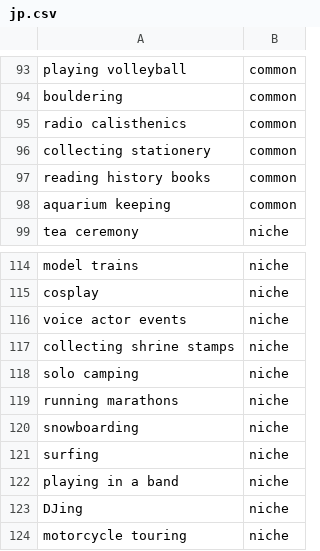
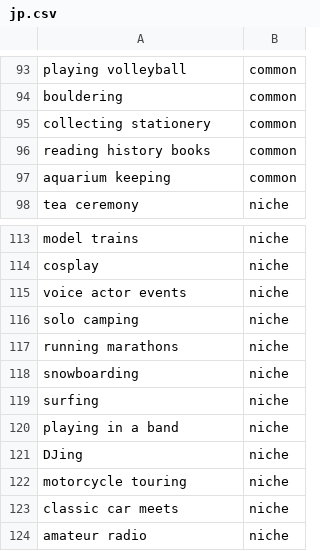
Before and after one commit to Subaru-Goto/PanelVerdict, a CSV file: backend/app/data/hobbies/jp.csv, drawn as a sheet; only a part is shown, gaps mark what is left out; the shorter side is filled out with more unchanged rows; the diff names each change by its address in the sheet, - before the commit and + after, or states it on an @@ line.

```diff
--- a/backend/app/data/hobbies/jp.csv
+++ b/backend/app/data/hobbies/jp.csv
-row 95: radio calisthenics | common
-row 117: collecting shrine stamps | niche
```
Also changed, not shown: backend/app/data/hobbies/de.csv.
